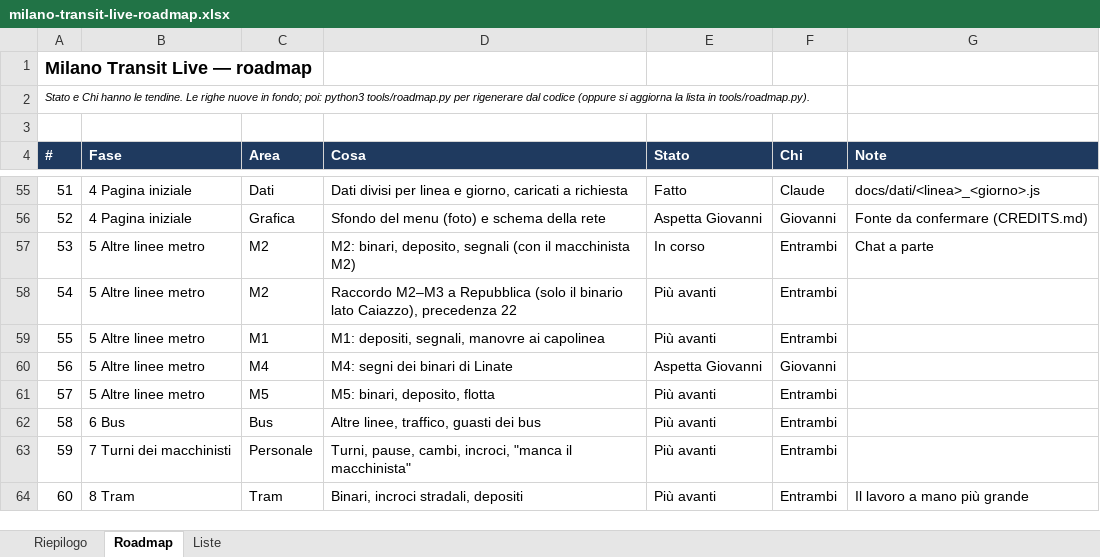
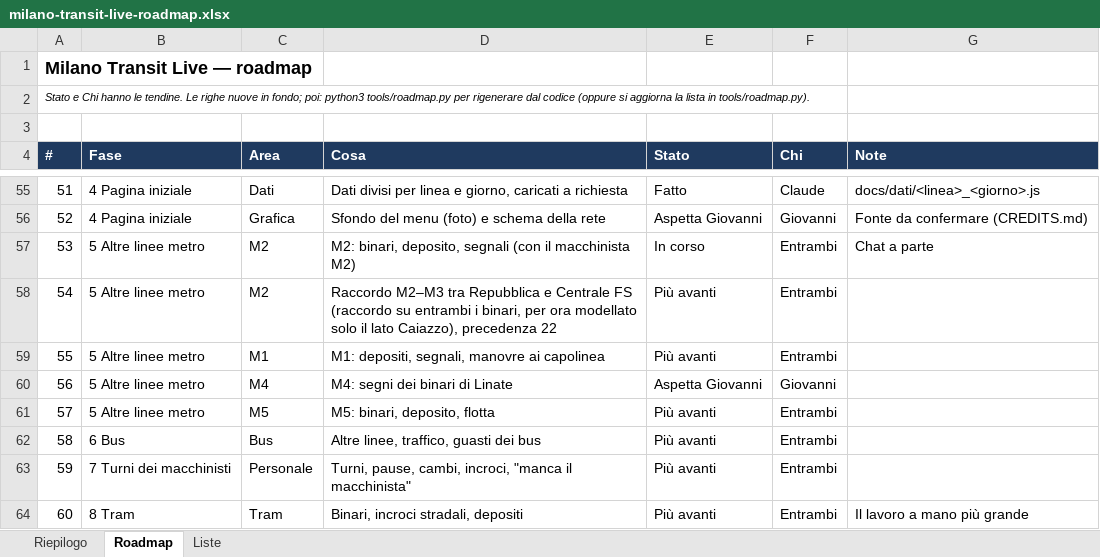
Before and after one commit to Frafire/milano-transit-live, an Excel workbook: docs/planning/milano-transit-live-roadmap.xlsx, sheet Roadmap, drawn as a sheet; only a part is shown, gaps mark what is left out; values as stored, in another font and other column widths than the file's, no borders; conditional formats not drawn; the diff names each change by its address in the sheet, - before the commit and + after, or states it on an @@ line.

```diff
--- a/docs/planning/milano-transit-live-roadmap.xlsx (sheet Roadmap)
+++ b/docs/planning/milano-transit-live-roadmap.xlsx (sheet Roadmap)
-D58 (Cosa): Raccordo M2–M3 a Repubblica (solo il binario lato Caiazzo),…
+D58 (Cosa): Raccordo M2–M3 tra Repubblica e Centrale FS (raccordo su entrambi i binari, per ora modellato solo il lato Caiazzo),…
```
Also changed, not shown: data/Deposito_M3.xlsx, data/Regole_interlocking_M3.xlsx, 37 other files.
